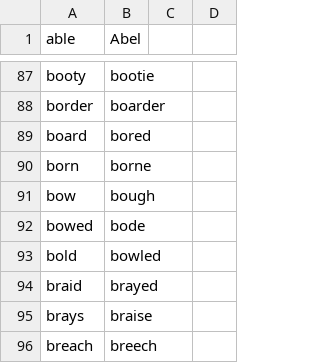
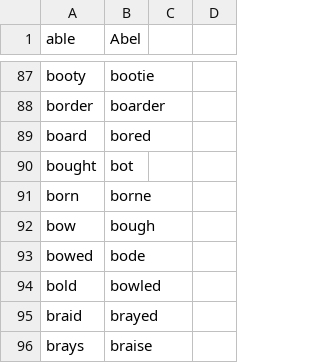
Before and after one commit to pokey/pokey_talon, a CSV file: code/homophones.csv, drawn as a sheet; only a part is shown, gaps mark what is left out; the shorter side is filled out with more unchanged rows; the diff names each change by its address in the sheet, - before the commit and + after, or states it on an @@ line.

```diff
--- a/code/homophones.csv
+++ b/code/homophones.csv
+row 90: bought | bot
```
Also changed, not shown: 1 other file.
